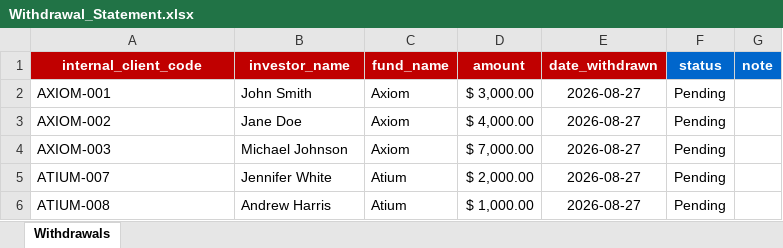
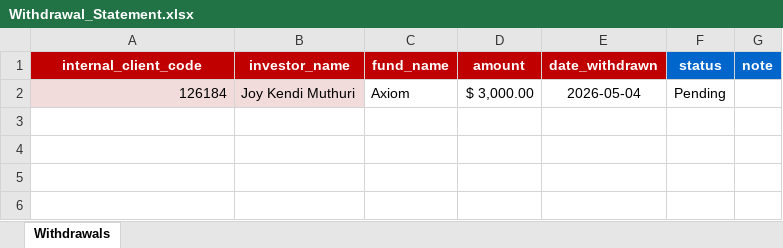
Before and after one commit to mungaiDaniel/OFSD, an Excel workbook: Withdrawal_Statement.xlsx, sheet Withdrawals, drawn as a sheet; values as stored, in another font and other column widths than the file's, no borders; the diff names each change by its address in the sheet, - before the commit and + after, or states it on an @@ line.

```diff
--- a/Withdrawal_Statement.xlsx (sheet Withdrawals)
+++ b/Withdrawal_Statement.xlsx (sheet Withdrawals)
-A2 (internal_client_code): AXIOM-001
+A2 (internal_client_code): 126184
-A2:B2 fill: none
+A2:B2 fill: #F2DCDB
-A2 alignment: left
+A2 alignment: right
-B2 (investor_name): John Smith
+B2 (investor_name): Joy Kendi Muthuri
-E2 (date_withdrawn): 2026-08-27
+E2 (date_withdrawn): 2026-05-04
-row 3: AXIOM-002 | Jane Doe | Axiom | $ 4,000.00 | 2026-08-27 | Pending
-row 4: AXIOM-003 | Michael Johnson | Axiom | $ 7,000.00 | 2026-08-27 | Pending
-row 5: ATIUM-007 | Jennifer White | Atium | $ 2,000.00 | 2026-08-27 | Pending
-row 6: ATIUM-008 | Andrew Harris | Atium | $ 1,000.00 | 2026-08-27 | Pending
```
Also changed, not shown: investors_test_15_new.xlsx, 27 other files.
